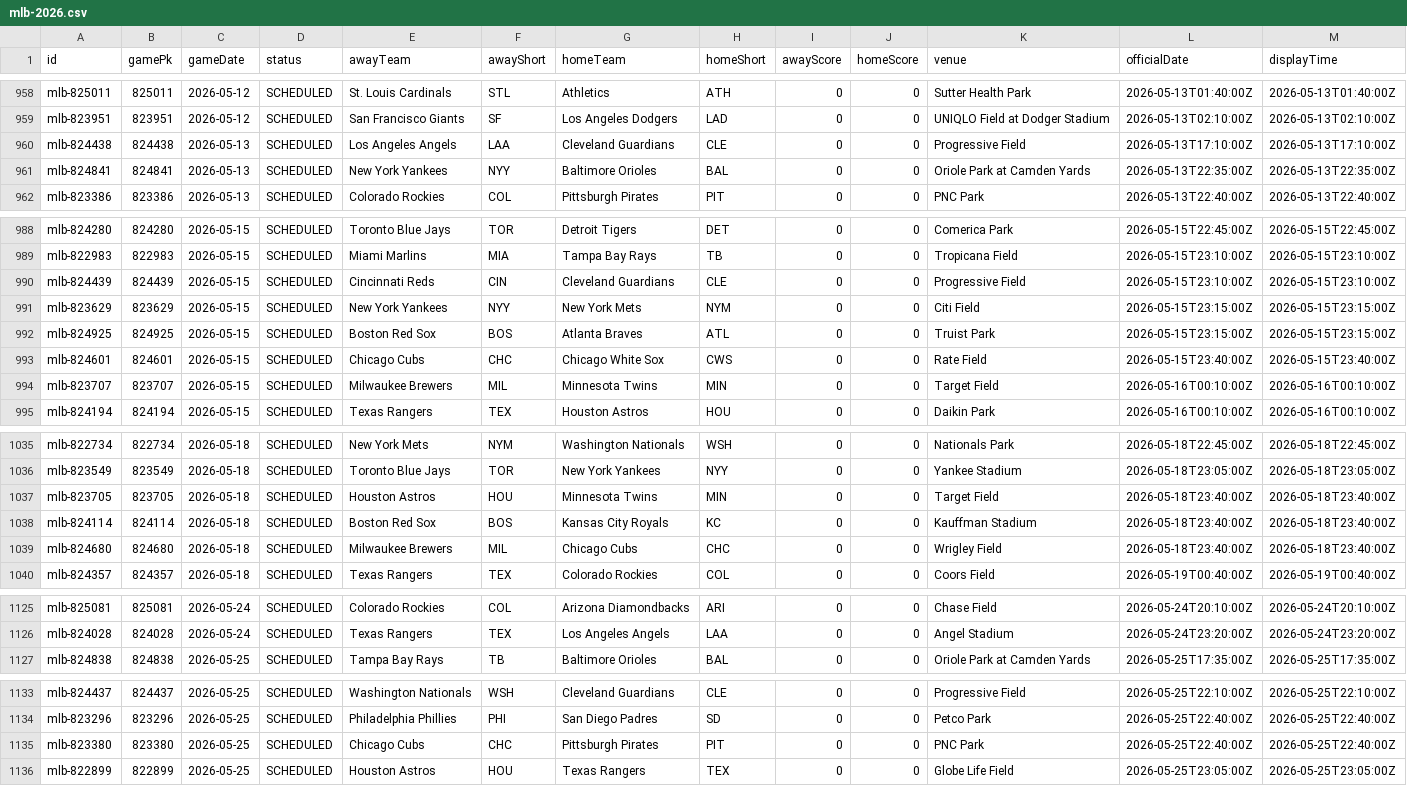
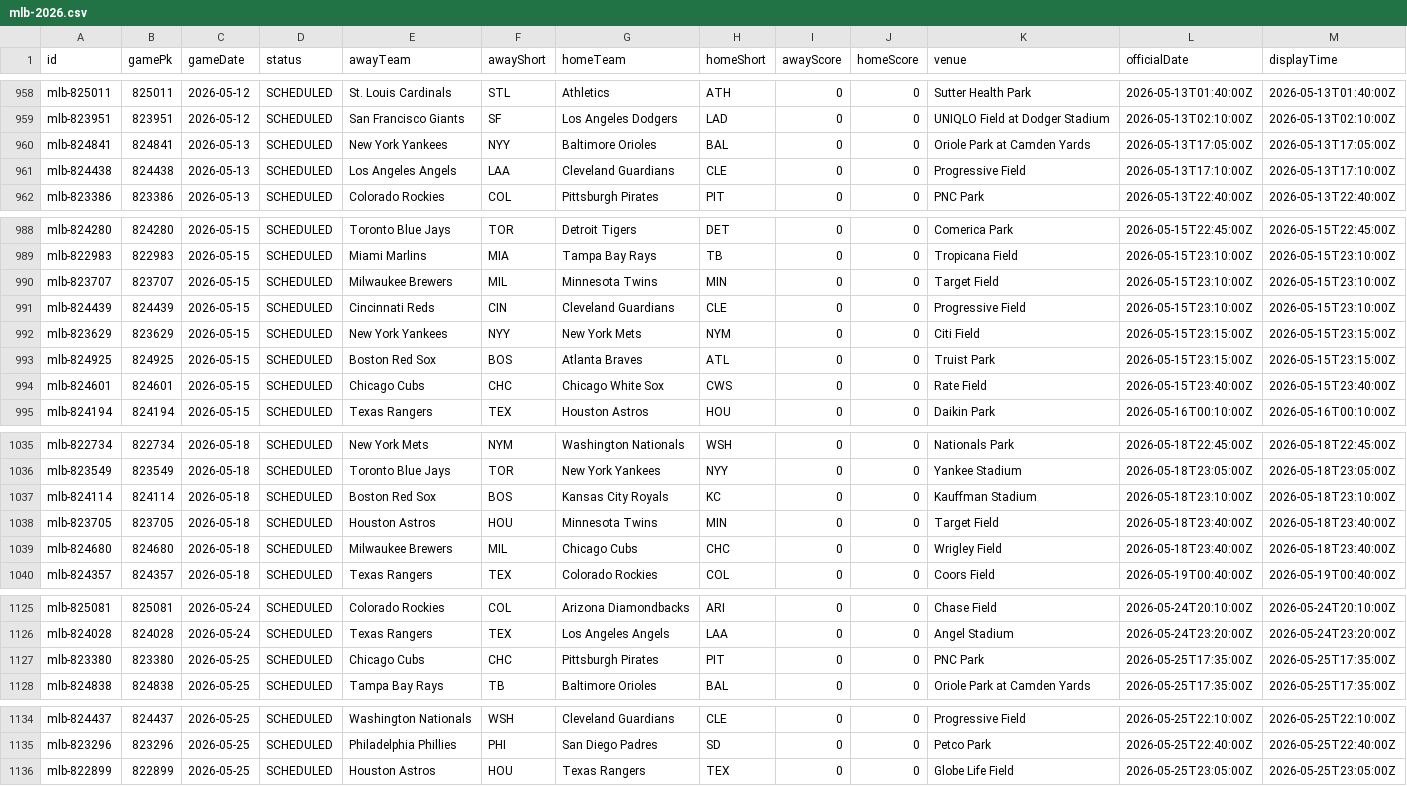
Before and after one commit to LeChienDesign/taiwan-baseball-app, a CSV file: data/mlb-2026.csv, drawn as a sheet; only a part is shown, gaps mark what is left out; removed rows and columns are numbered as before the commit, all else as after; the diff covers the shown part only; the diff names each change by its address in the sheet, - before the commit and + after, or states it on an @@ line.

```diff
--- a/data/mlb-2026.csv
+++ b/data/mlb-2026.csv
+row 960: mlb-824841 | 824841 | 2026-05-13 | SCHEDULED | New York Yankees | NYY | Baltimore Orioles | BAL | 0 | 0 | Oriole Park at Camden Yards | 2026-05-13T17:05:00Z | 2026-05-13T17:05:00Z
-row 961: mlb-824841 | 824841 | 2026-05-13 | SCHEDULED | New York Yankees | NYY | Baltimore Orioles | BAL | 0 | 0 | Oriole Park at Camden Yards | 2026-05-13T22:35:00Z | 2026-05-13T22:35:00Z
+row 990: mlb-823707 | 823707 | 2026-05-15 | SCHEDULED | Milwaukee Brewers | MIL | Minnesota Twins | MIN | 0 | 0 | Target Field | 2026-05-15T23:10:00Z | 2026-05-15T23:10:00Z
-row 994: mlb-823707 | 823707 | 2026-05-15 | SCHEDULED | Milwaukee Brewers | MIL | Minnesota Twins | MIN | 0 | 0 | Target Field | 2026-05-16T00:10:00Z | 2026-05-16T00:10:00Z
+row 1037: mlb-824114 | 824114 | 2026-05-18 | SCHEDULED | Boston Red Sox | BOS | Kansas City Royals | KC | 0 | 0 | Kauffman Stadium | 2026-05-18T23:10:00Z | 2026-05-18T23:10:00Z
-row 1038: mlb-824114 | 824114 | 2026-05-18 | SCHEDULED | Boston Red Sox | BOS | Kansas City Royals | KC | 0 | 0 | Kauffman Stadium | 2026-05-18T23:40:00Z | 2026-05-18T23:40:00Z
+row 1127: mlb-823380 | 823380 | 2026-05-25 | SCHEDULED | Chicago Cubs | CHC | Pittsburgh Pirates | PIT | 0 | 0 | PNC Park | 2026-05-25T17:35:00Z | 2026-05-25T17:35:00Z
-row 1135: mlb-823380 | 823380 | 2026-05-25 | SCHEDULED | Chicago Cubs | CHC | Pittsburgh Pirates | PIT | 0 | 0 | PNC Park | 2026-05-25T22:40:00Z | 2026-05-25T22:40:00Z
```
Also changed, not shown: 1 added row and 2 edited cells elsewhere in this file, 1 other file.
